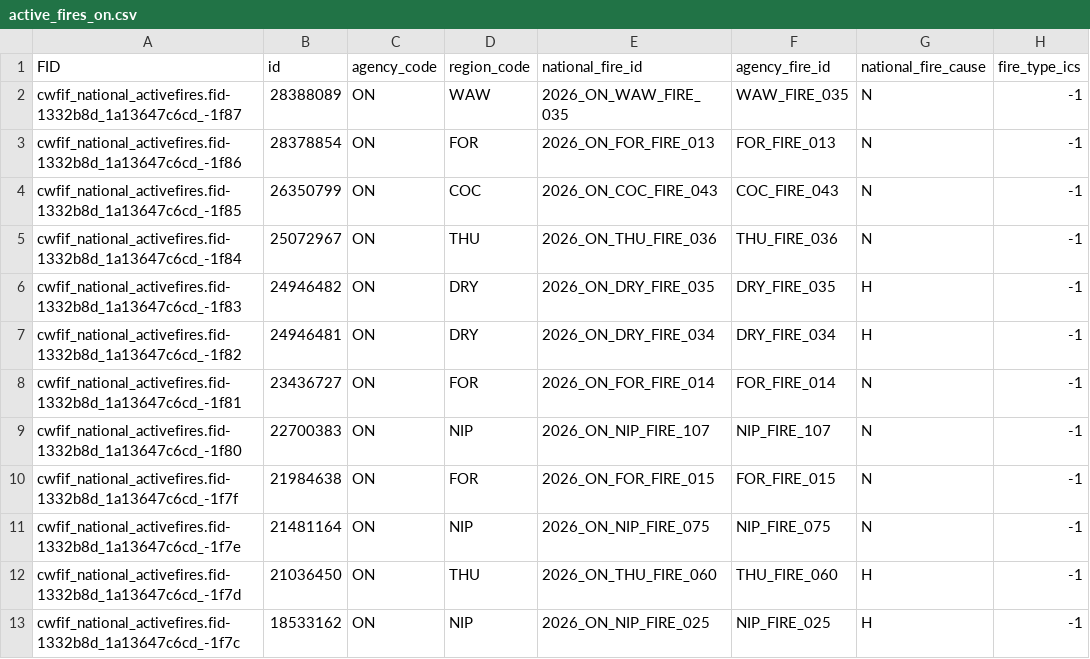
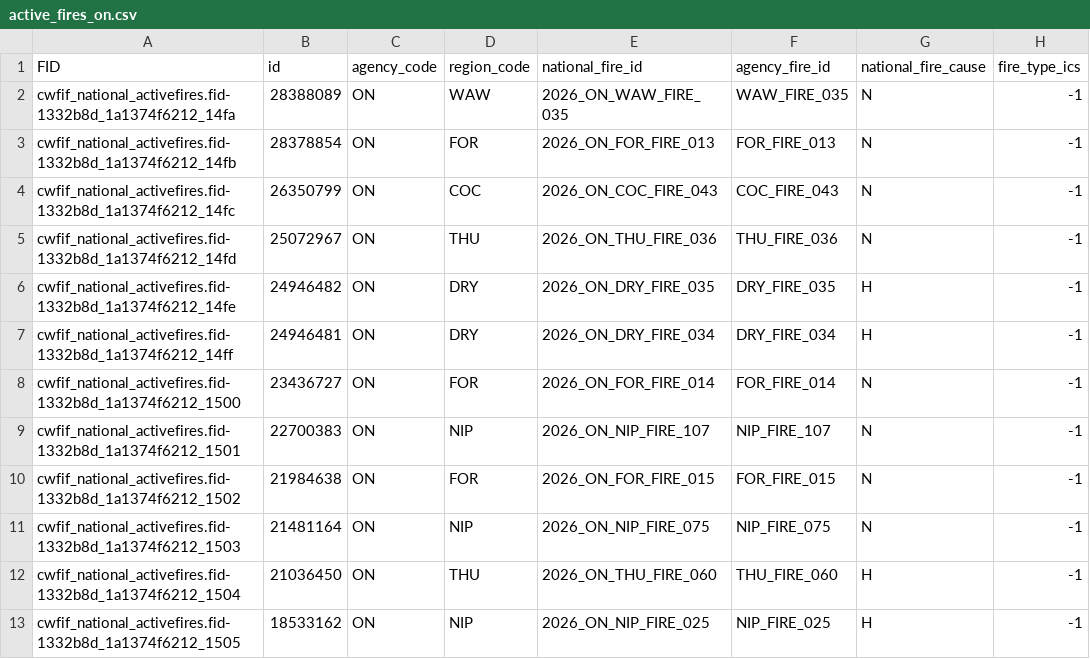
Before and after one commit to jagius/cda-air-quality-compiler, a CSV file: docs/active_fires_on.csv, drawn as a sheet; only a part is shown; the diff names each change by its address in the sheet, - before the commit and + after, or states it on an @@ line.

```diff
--- a/docs/active_fires_on.csv
+++ b/docs/active_fires_on.csv
-A2 (FID): cwfif_national_activefires.fid-1332b8d_1a13647c6cd_-1f87
+A2 (FID): cwfif_national_activefires.fid-1332b8d_1a1374f6212_14fa
-A3 (FID): cwfif_national_activefires.fid-1332b8d_1a13647c6cd_-1f86
+A3 (FID): cwfif_national_activefires.fid-1332b8d_1a1374f6212_14fb
-A4 (FID): cwfif_national_activefires.fid-1332b8d_1a13647c6cd_-1f85
+A4 (FID): cwfif_national_activefires.fid-1332b8d_1a1374f6212_14fc
-A5 (FID): cwfif_national_activefires.fid-1332b8d_1a13647c6cd_-1f84
+A5 (FID): cwfif_national_activefires.fid-1332b8d_1a1374f6212_14fd
-A6 (FID): cwfif_national_activefires.fid-1332b8d_1a13647c6cd_-1f83
+A6 (FID): cwfif_national_activefires.fid-1332b8d_1a1374f6212_14fe
-A7 (FID): cwfif_national_activefires.fid-1332b8d_1a13647c6cd_-1f82
+A7 (FID): cwfif_national_activefires.fid-1332b8d_1a1374f6212_14ff
-A8 (FID): cwfif_national_activefires.fid-1332b8d_1a13647c6cd_-1f81
+A8 (FID): cwfif_national_activefires.fid-1332b8d_1a1374f6212_1500
-A9 (FID): cwfif_national_activefires.fid-1332b8d_1a13647c6cd_-1f80
+A9 (FID): cwfif_national_activefires.fid-1332b8d_1a1374f6212_1501
-A10 (FID): cwfif_national_activefires.fid-1332b8d_1a13647c6cd_-1f7f
+A10 (FID): cwfif_national_activefires.fid-1332b8d_1a1374f6212_1502
-A11 (FID): cwfif_national_activefires.fid-1332b8d_1a13647c6cd_-1f7e
+A11 (FID): cwfif_national_activefires.fid-1332b8d_1a1374f6212_1503
-A12 (FID): cwfif_national_activefires.fid-1332b8d_1a13647c6cd_-1f7d
+A12 (FID): cwfif_national_activefires.fid-1332b8d_1a1374f6212_1504
-A13 (FID): cwfif_national_activefires.fid-1332b8d_1a13647c6cd_-1f7c
+A13 (FID): cwfif_national_activefires.fid-1332b8d_1a1374f6212_1505
```
Also changed, not shown: docs/active_fires.csv, docs/active_fires_bc.csv, 7 other files.
